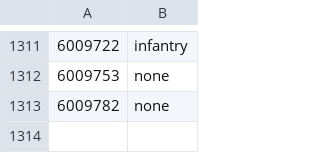
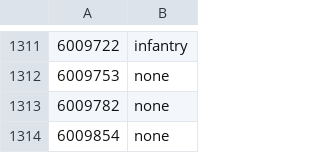
Before and after one commit to cooltrain7/Planetside-2-API-Tracker, a CSV file: Weapons/community-review/sanction-list-machine-with-none.csv, drawn as a sheet; only a part is shown, gaps mark what is left out; the diff names each change by its address in the sheet, - before the commit and + after, or states it on an @@ line.

Commit message:
Excursion Kurki to 'none' to match other knives
Signed-off-by: Fred Kilbourn <fred@fredk.com>

```diff
--- a/Weapons/community-review/sanction-list-machine-with-none.csv
+++ b/Weapons/community-review/sanction-list-machine-with-none.csv
+row 1314: 6009854 | none
```
Also changed, not shown: Weapons/community-review/sanction-list.csv.
